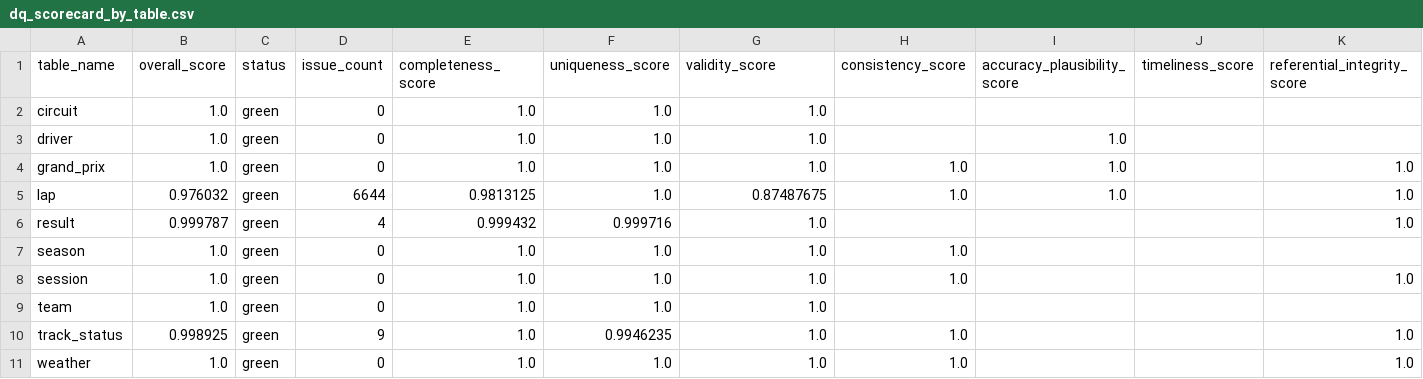
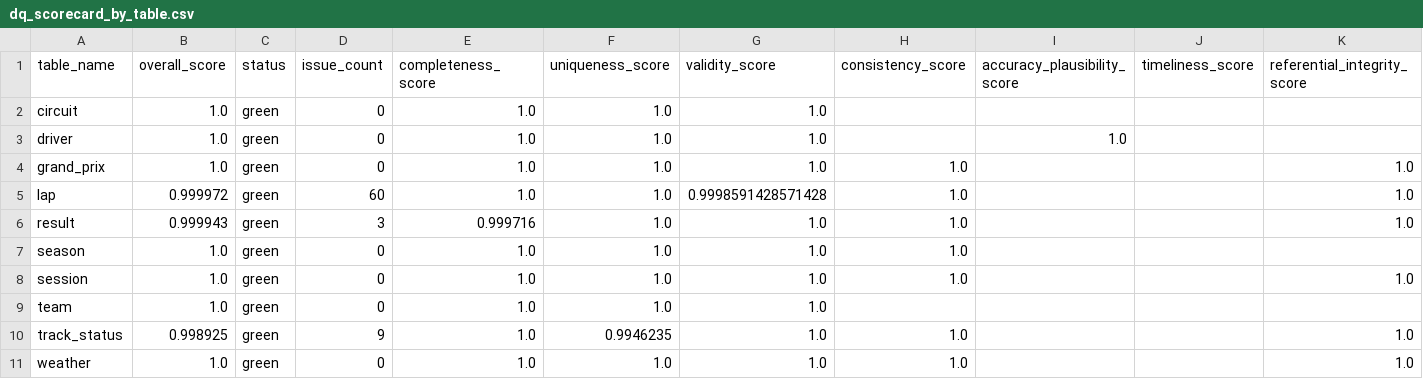
Before and after one commit to GiuseppeRudi/groundeffect-f1-dw, a CSV file: artifacts/03_data_quality/01_dqa/scorecards/dq_scorecard_by_table.csv, drawn as a sheet.

```diff
--- a/artifacts/03_data_quality/01_dqa/scorecards/dq_scorecard_by_table.csv
+++ b/artifacts/03_data_quality/01_dqa/scorecards/dq_scorecard_by_table.csv
@@ -3,5 +3,5 @@ circuit,1.0,green,0,1.0,1.0,1.0,,,,
 driver,1.0,green,0,1.0,1.0,1.0,,1.0,,
-grand_prix,1.0,green,0,1.0,1.0,1.0,1.0,1.0,,1.0
-lap,0.976032,green,6644,0.9813125,1.0,0.87487675,1.0,1.0,,1.0
-result,0.999787,green,4,0.999432,0.999716,1.0,,,,1.0
+grand_prix,1.0,green,0,1.0,1.0,1.0,1.0,,,1.0
+lap,0.999972,green,60,1.0,1.0,0.9998591428571428,1.0,,,1.0
+result,0.999943,green,3,0.999716,1.0,1.0,1.0,,,1.0
 season,1.0,green,0,1.0,1.0,1.0,1.0,,,
```
Also changed, not shown: artifacts/03_data_quality/01_dqa/issues/by_table/issues_result.csv, artifacts/03_data_quality/01_dqa/issues/by_table/issues_track_status.csv, 48 other files.
